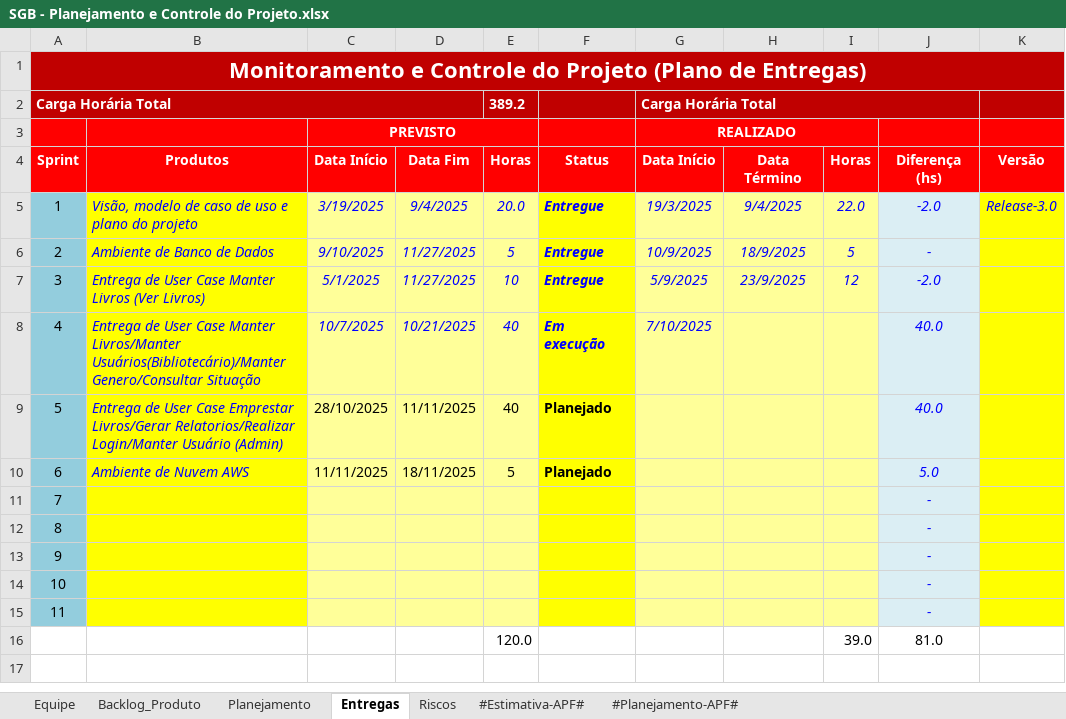
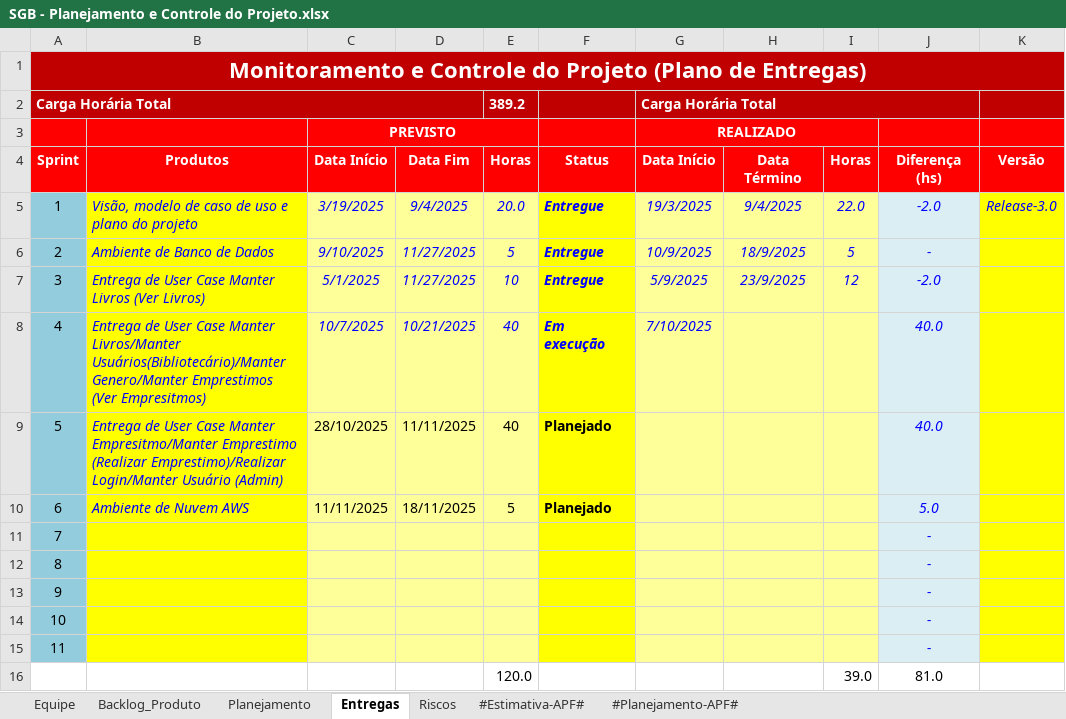
Before and after one commit to GustavoFrossard/SGB, an Excel workbook: SGB/6.Gerenciamento de Projeto/SGB - Planejamento e Controle do Projeto.xlsx, sheet Entregas, drawn as a sheet; values as stored, in another font and other column widths than the file's, no borders; charts and pictures and conditional formats not drawn; the diff names each change by its address in the sheet, - before the commit and + after, or states it on an @@ line.

```diff
--- a/SGB/6.Gerenciamento de Projeto/SGB - Planejamento e Controle do Projeto.xlsx (sheet Entregas)
+++ b/SGB/6.Gerenciamento de Projeto/SGB - Planejamento e Controle do Projeto.xlsx (sheet Entregas)
-B8 (Produtos): …Livros/Manter Usuários(Bibliotecário)/Manter Genero/Consultar Situação
+B8 (Produtos): …Livros/Manter Usuários(Bibliotecário)/Manter Genero/Manter Emprestimos (Ver Empresitmos)
-B9 (Produtos): …User Case Emprestar Livros/Gerar Relatorios/Realizar Login/Manter Usuário…
+B9 (Produtos): …User Case Manter Empresitmo/Manter Emprestimo (Realizar Emprestimo)/Realizar Login/Manter Usuário…
```
Also changed, not shown: sheet Backlog_Produto, SGB/6.Gerenciamento de Projeto/SGB - Checklist Verificacao de Projeto.xlsx.
